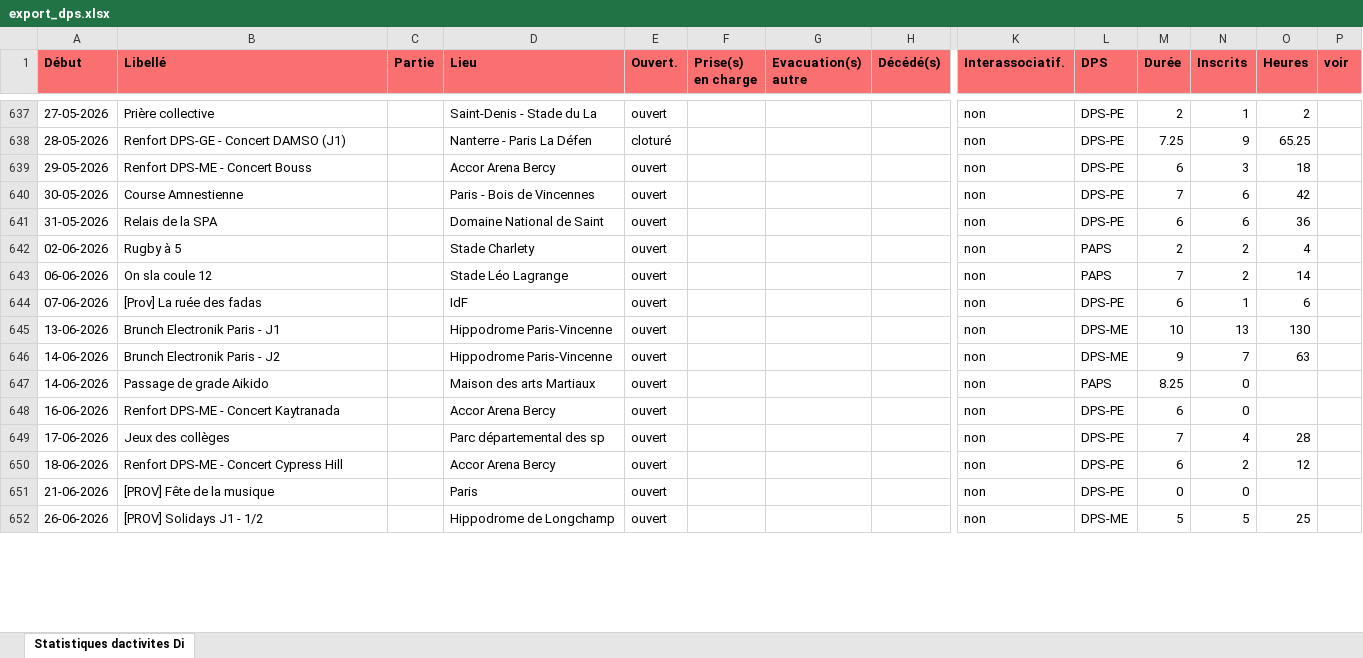
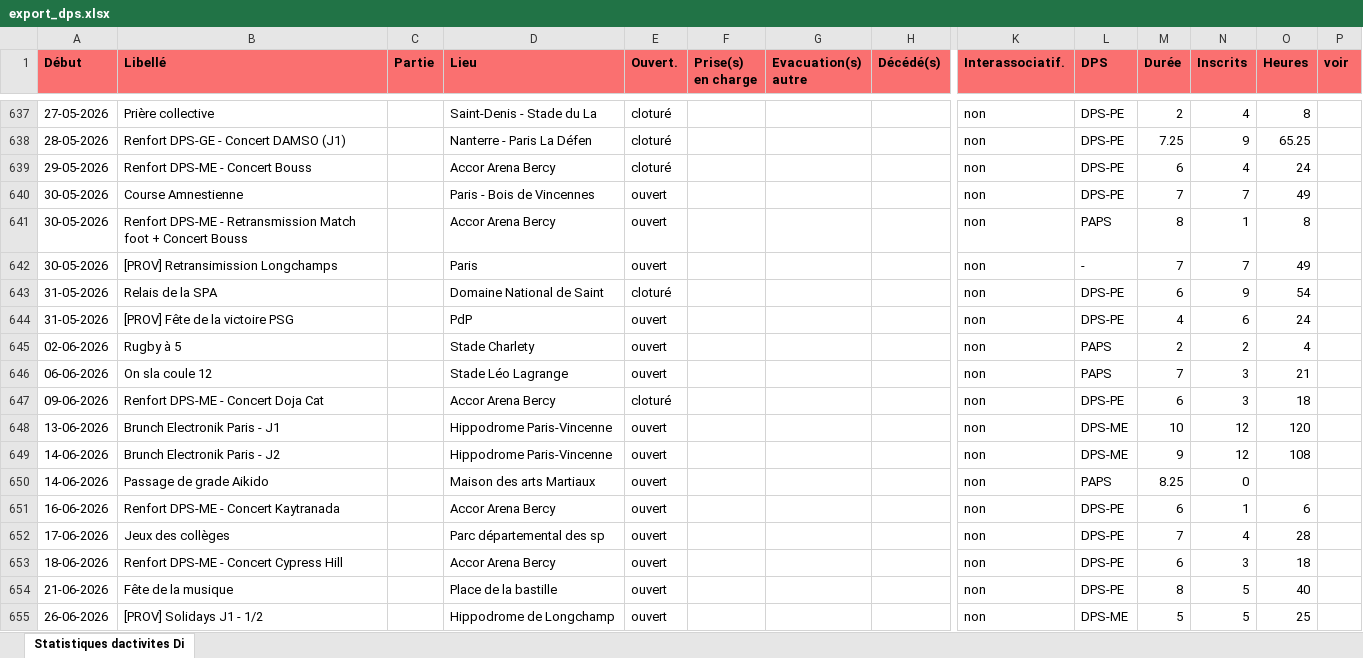
Before and after one commit to PCPSOpe12/Dashboard-Ope, an Excel workbook: data/export_dps.xlsx, sheet Statistiques dactivites Di, drawn as a sheet; only a part is shown, gaps mark what is left out; values as stored, in another font and other column widths than the file's, no borders; removed rows and columns are numbered as before the commit, all else as after; rows hold the shown columns only; the diff covers the shown part only; the diff names each change by its address in the sheet, - before the commit and + after, or states it on an @@ line.

```diff
--- a/data/export_dps.xlsx (sheet Statistiques dactivites Di)
+++ b/data/export_dps.xlsx (sheet Statistiques dactivites Di)
-E637 (Ouvert.): ouvert
+E637 (Ouvert.): cloturé
-N637 (Inscrits): 1
+N637 (Inscrits): 4
-O637 (Heures): 2
+O637 (Heures): 8
-E639 (Ouvert.): ouvert
+E639 (Ouvert.): cloturé
-N639 (Inscrits): 3
+N639 (Inscrits): 4
-O639 (Heures): 18
+O639 (Heures): 24
-N640 (Inscrits): 6
+N640 (Inscrits): 7
-O640 (Heures): 42
+O640 (Heures): 49
+row 641: 30-05-2026 | Renfort DPS-ME - Retransmission Match foot + Concert Bouss |  | Accor Arena Bercy | ouvert |  |  |  | non | PAPS | 8 | 1 | 8
+row 642: 30-05-2026 | [PROV] Retransimission Longchamps |  | Paris | ouvert |  |  |  | non | - | 7 | 7 | 49
-E643 (Ouvert.): ouvert
+E643 (Ouvert.): cloturé
-N643 (Inscrits): 6
+N643 (Inscrits): 9
-O643 (Heures): 36
+O643 (Heures): 54
+row 644: 31-05-2026 | [PROV] Fête de la victoire PSG |  | PdP | ouvert |  |  |  | non | DPS-PE | 4 | 6 | 24
-N646 (Inscrits): 2
+N646 (Inscrits): 3
-O646 (Heures): 14
+O646 (Heures): 21
-row 644: 07-06-2026 | [Prov] La ruée des fadas |  | IdF | ouvert |  |  |  | non | DPS-PE | 6 | 1 | 6
+row 647: 09-06-2026 | Renfort DPS-ME - Concert Doja Cat |  | Accor Arena Bercy | cloturé |  |  |  | non | DPS-PE | 6 | 3 | 18
-N648 (Inscrits): 13
+N648 (Inscrits): 12
-O648 (Heures): 130
+O648 (Heures): 120
-N649 (Inscrits): 7
+N649 (Inscrits): 12
-O649 (Heures): 63
+O649 (Heures): 108
-N651 (Inscrits): 0
+N651 (Inscrits): 1
-O651 (Heures): (empty)
+O651 (Heures): 6
-N653 (Inscrits): 2
+N653 (Inscrits): 3
-O653 (Heures): 12
+O653 (Heures): 18
-B654 (Libellé): [PROV] Fête de la musique
+B654 (Libellé): Fête de la musique
-D654 (Lieu): Paris
+D654 (Lieu): Place de la bastille
-M654 (Durée): 0
+M654 (Durée): 8
-N654 (Inscrits): 0
+N654 (Inscrits): 5
-O654 (Heures): (empty)
+O654 (Heures): 40
```
Also changed, not shown: 39 edited cells elsewhere in this sheet.
